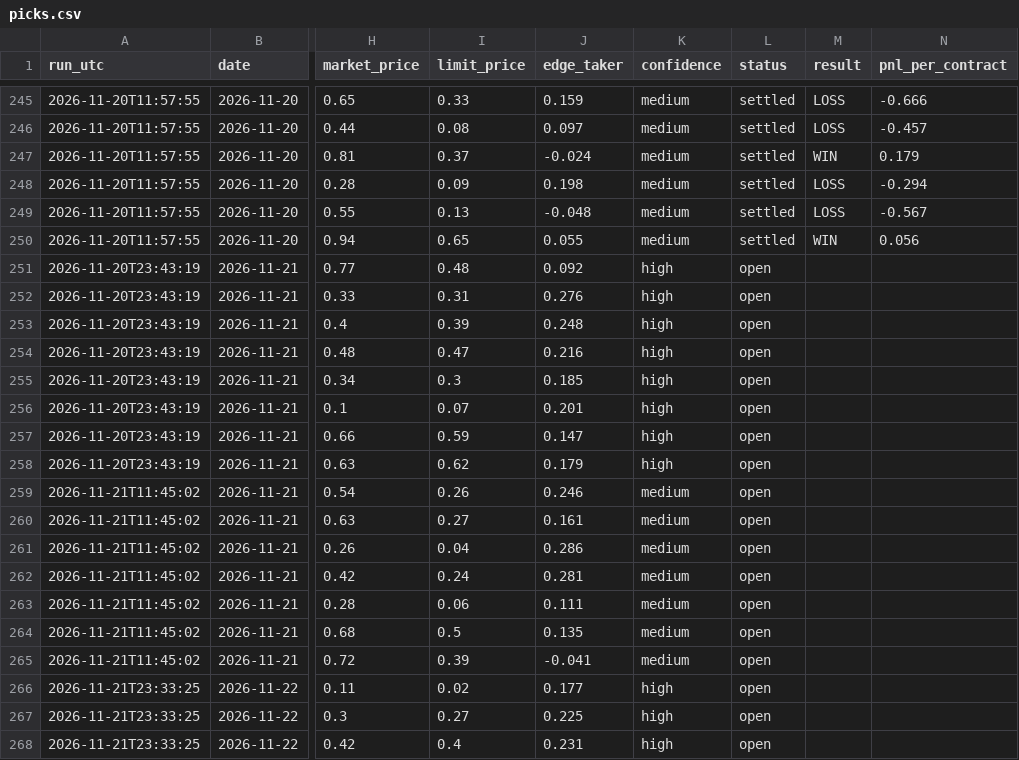
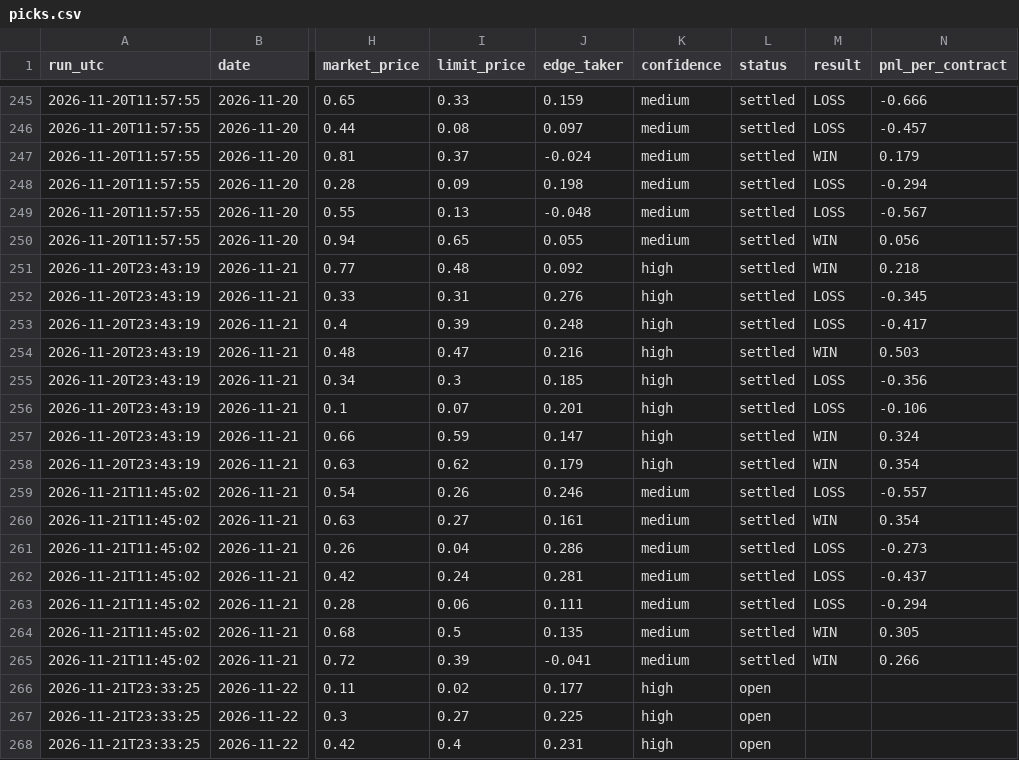
Before and after one commit to leosb16/kalshi-weather, a CSV file: results/picks.csv, drawn as a sheet; only a part is shown, gaps mark what is left out; the diff covers the shown part only; the diff names each change by its address in the sheet, - before the commit and + after, or states it on an @@ line.

```diff
--- a/results/picks.csv
+++ b/results/picks.csv
-L251:L265 (status): open
+L251:L265 (status): settled
-M251 (result): (empty)
+M251 (result): WIN
-N251 (pnl_per_contract): (empty)
+N251 (pnl_per_contract): 0.218
-M252:M253 (result): (empty)
+M252:M253 (result): LOSS
-N252 (pnl_per_contract): (empty)
+N252 (pnl_per_contract): -0.345
-N253 (pnl_per_contract): (empty)
+N253 (pnl_per_contract): -0.417
-M254 (result): (empty)
+M254 (result): WIN
-N254 (pnl_per_contract): (empty)
+N254 (pnl_per_contract): 0.503
-M255:M256 (result): (empty)
+M255:M256 (result): LOSS
-N255 (pnl_per_contract): (empty)
+N255 (pnl_per_contract): -0.356
-N256 (pnl_per_contract): (empty)
+N256 (pnl_per_contract): -0.106
-M257:M258 (result): (empty)
+M257:M258 (result): WIN
-N257 (pnl_per_contract): (empty)
+N257 (pnl_per_contract): 0.324
-N258 (pnl_per_contract): (empty)
+N258 (pnl_per_contract): 0.354
-M259 (result): (empty)
+M259 (result): LOSS
-N259 (pnl_per_contract): (empty)
+N259 (pnl_per_contract): -0.557
-M260 (result): (empty)
+M260 (result): WIN
-N260 (pnl_per_contract): (empty)
+N260 (pnl_per_contract): 0.354
-M261:M263 (result): (empty)
+M261:M263 (result): LOSS
-N261 (pnl_per_contract): (empty)
+N261 (pnl_per_contract): -0.273
-N262 (pnl_per_contract): (empty)
+N262 (pnl_per_contract): -0.437
-N263 (pnl_per_contract): (empty)
+N263 (pnl_per_contract): -0.294
-M264:M265 (result): (empty)
+M264:M265 (result): WIN
-N264 (pnl_per_contract): (empty)
+N264 (pnl_per_contract): 0.305
-N265 (pnl_per_contract): (empty)
+N265 (pnl_per_contract): 0.266
```
Also changed, not shown: 8 added rows elsewhere in this file, results/dash_markets.csv, results/dash_picks.csv, 3 other files.
